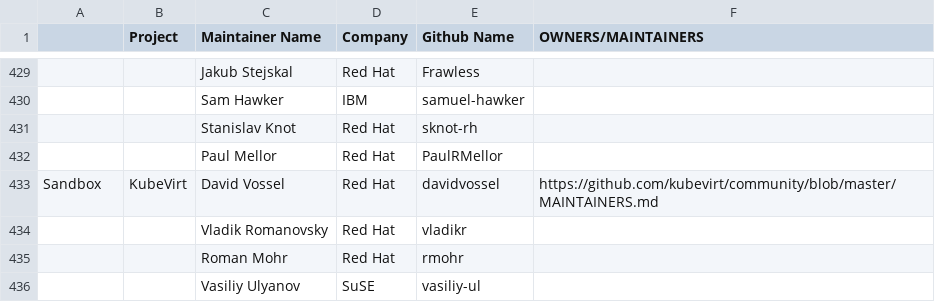
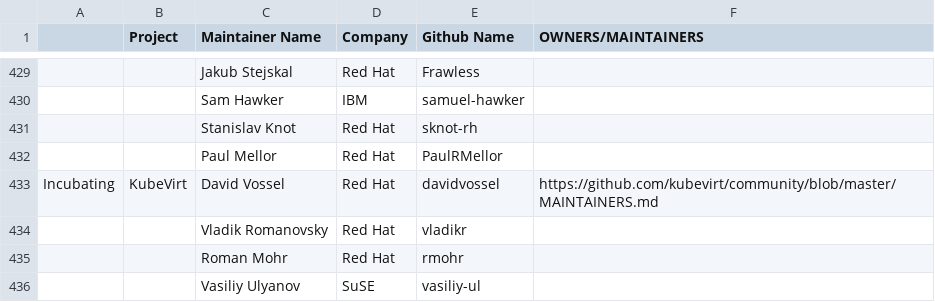
Before and after one commit to apreuavar6/cncf-foundation, a CSV file: project-maintainers.csv, drawn as a sheet; only a part is shown, gaps mark what is left out; the diff names each change by its address in the sheet, - before the commit and + after, or states it on an @@ line.

Commit message:
KubeVirt to Incubating
Signed-off-by: Andrew Burden <aburden@redhat.com>

```diff
--- a/project-maintainers.csv
+++ b/project-maintainers.csv
-A433: Sandbox
+A433: Incubating
```
